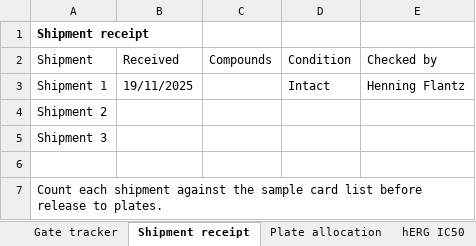
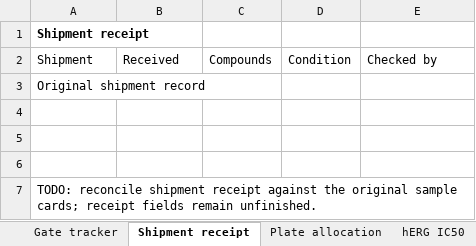
Before and after one commit to 60xAI/portco-mock-dataset, an Excel workbook: output/archive/BrindlewytheData/Studies/2025/BW25_0486/Tracking/BW25_0486_screen_gate_tracker.xlsx, sheet Shipment receipt, drawn as a sheet; values as stored, in another font and other column widths than the file's, no borders; removed rows and columns are numbered as before the commit, all else as after; the diff names each change by its address in the sheet, - before the commit and + after, or states it on an @@ line.

```diff
--- a/output/archive/BrindlewytheData/Studies/2025/BW25_0486/Tracking/BW25_0486_screen_gate_tracker.xlsx (sheet Shipment receipt)
+++ b/output/archive/BrindlewytheData/Studies/2025/BW25_0486/Tracking/BW25_0486_screen_gate_tracker.xlsx (sheet Shipment receipt)
-row 3: Shipment 1 | 19/11/2025 |  | Intact | Henning Flantz
-A3: Shipment 2
+A3: Original shipment record
-row 5: Shipment 3
+row 5: (empty)
+row 6: (empty)
-A7: Count each shipment against the sample card list before release to plates.
+A7: TODO: reconcile shipment receipt against the original sample cards; receipt fields remain unfinished.
```
Also changed, not shown: sheet Plate allocation, sheet Gate tracker, sheet hERG IC50, 1 other file.
